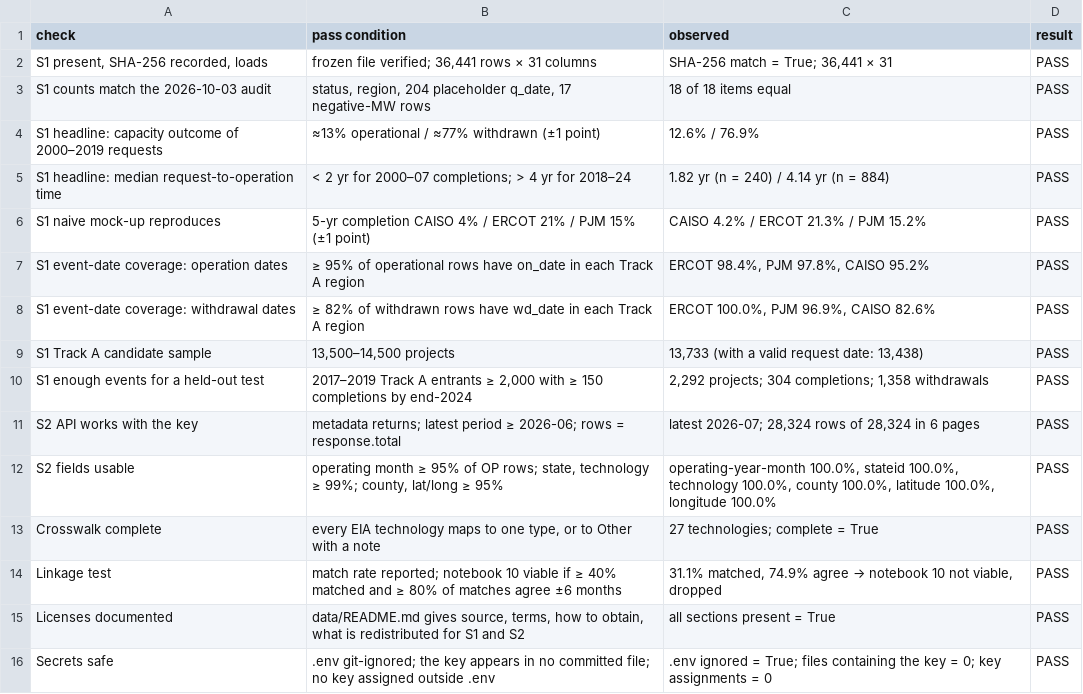
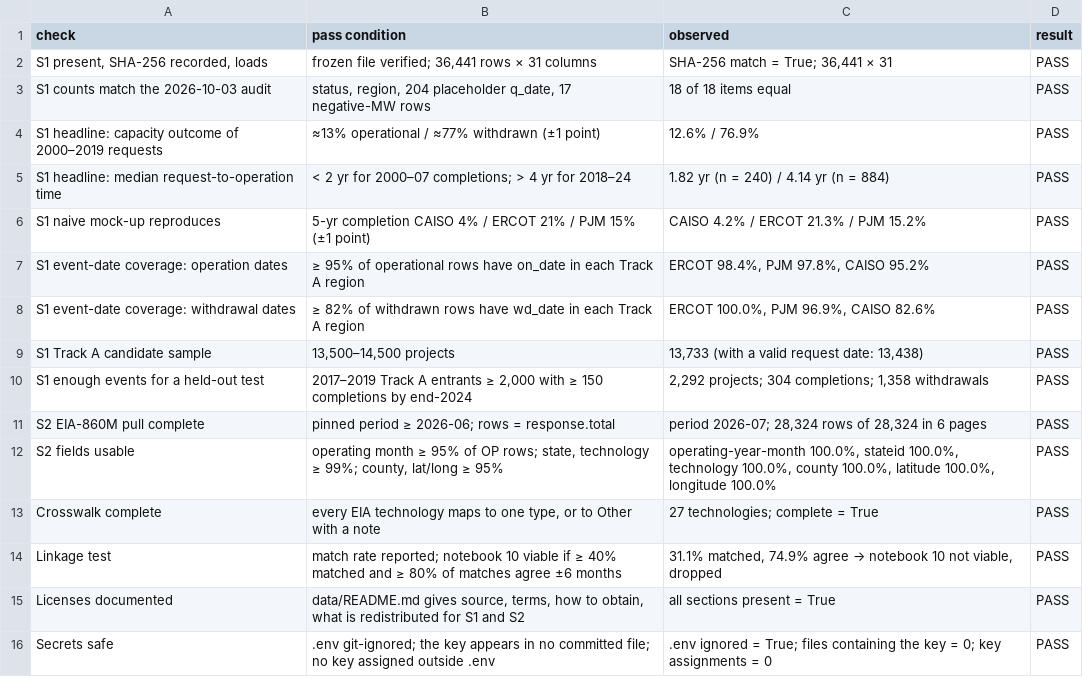
Before and after one commit to alanmossinger/Capstone, a CSV file: results/readiness_checks.csv, drawn as a sheet.

Commit message:
Notebook 01 runs from the raw-data bundle without an EIA key, and the EIA-860M month is pinned to 2026-07 (decision #108): the clean Linux run stopped at the key, and the API's latest month is now 2026-08, so a rerun would have pulled a newer inventory; readiness line renamed, no other output changed; 273 tests pass

```diff
--- a/results/readiness_checks.csv
+++ b/results/readiness_checks.csv
@@ -10,3 +10,3 @@ S1 Track A candidate sample,"13,500–14,500 projects","13,733 (with a valid req
 S1 enough events for a held-out test,"2017–2019 Track A entrants ≥ 2,000 with ≥ 150 completions by end-2024","2,292 projects; 304 completions; 1,358 withdrawals",PASS
-S2 API works with the key,metadata returns; latest period ≥ 2026-06; rows = response.total,"latest 2026-07; 28,324 rows of 28,324 in 6 pages",PASS
+S2 EIA-860M pull complete,pinned period ≥ 2026-06; rows = response.total,"period 2026-07; 28,324 rows of 28,324 in 6 pages",PASS
 S2 fields usable,"operating month ≥ 95% of OP rows; state, technology ≥ 99%; county, lat/long ≥ 95%","operating-year-month 100.0%, stateid 100.0%, technology 100.0%, county 100.0%, latitude 100.0%, longitude 100.0%",PASS
```
Also changed, not shown: 6 other files.
